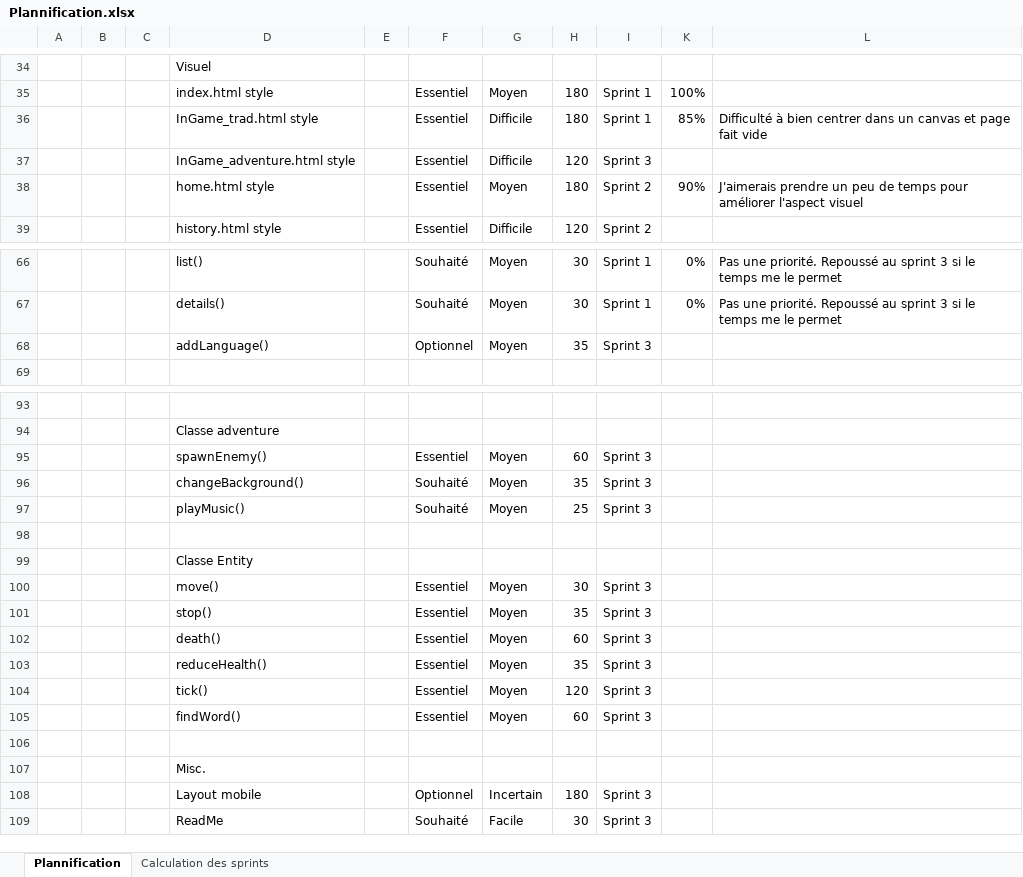
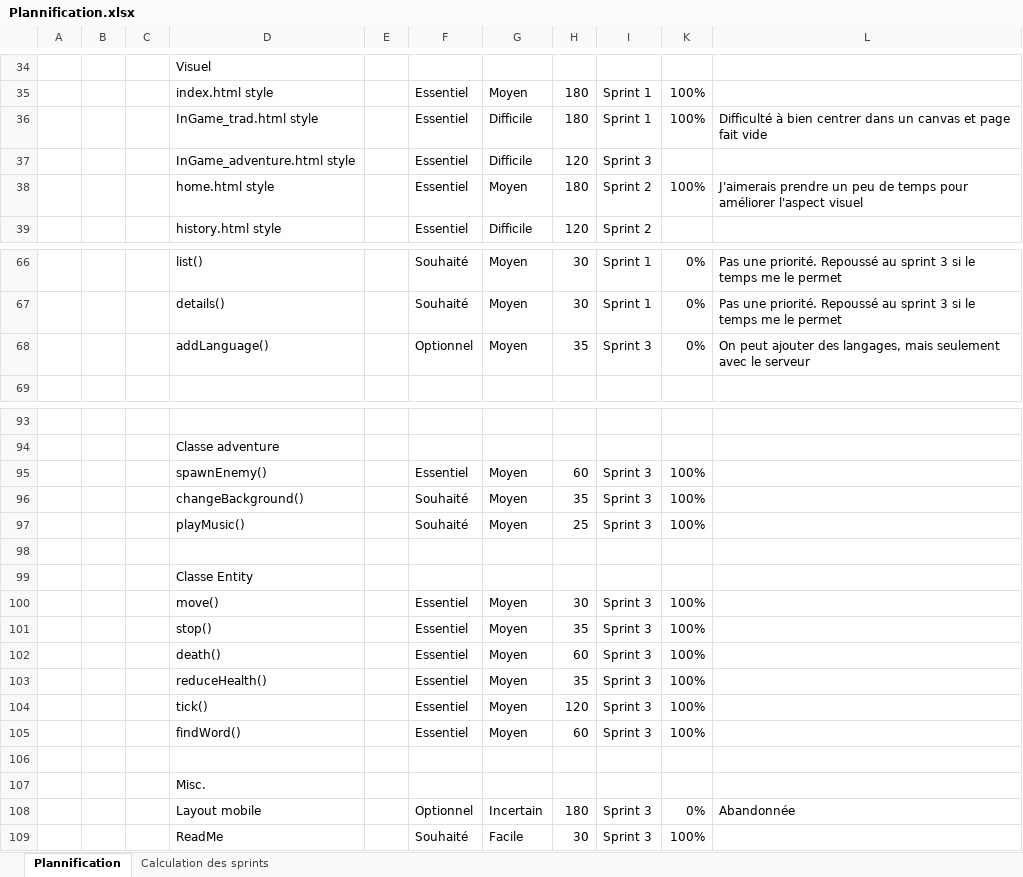
Before and after one commit to Nuoram953/Shift, an Excel workbook: C61/Phase 1/Plannification.xlsx, sheet Plannification, drawn as a sheet; only a part is shown, gaps mark what is left out; values as stored, in another font and other column widths than the file's, no cell formats; table styles not drawn; the diff covers the shown part only; the diff names each change by its address in the sheet, - before the commit and + after, or states it on an @@ line.

```diff
--- a/C61/Phase 1/Plannification.xlsx (sheet Plannification)
+++ b/C61/Phase 1/Plannification.xlsx (sheet Plannification)
-K36: 85%
+K36: 100%
-K38: 90%
+K38: 100%
-K68: (empty)
+K68: 0%
-L68: (empty)
+L68: On peut ajouter des langages, mais seulement avec le serveur
-K95:K97: (empty)
+K95:K97: 100%
-K100:K105: (empty)
+K100:K105: 100%
-K108: (empty)
+K108: 0%
-L108: (empty)
+L108: Abandonnée
-K109: (empty)
+K109: 100%
```
Also changed, not shown: 2 edited cells elsewhere in this sheet, cell formats, 11 other files.
